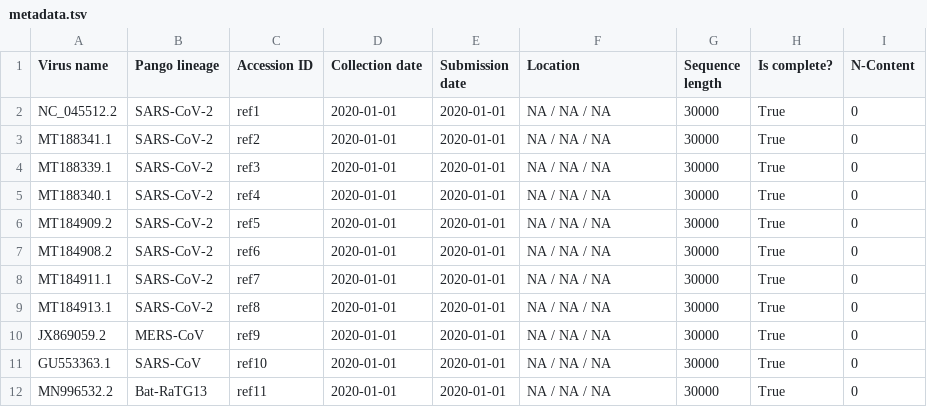
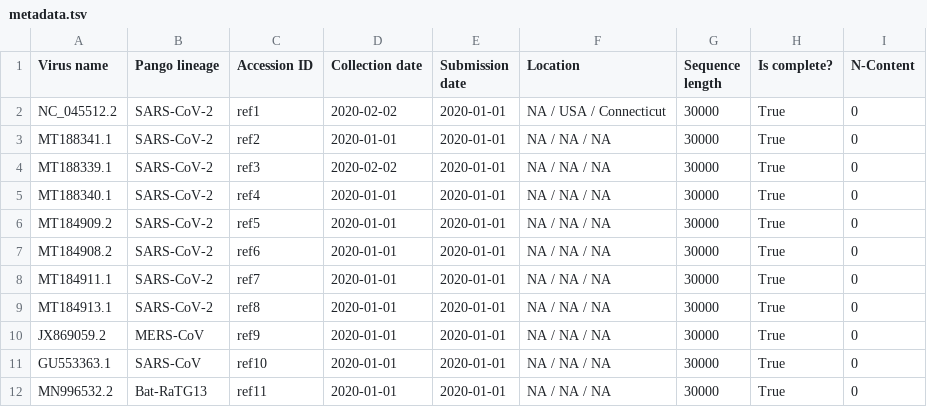
Before and after one commit to IoannaNika/wastewater_analysis, a TSV file: example/metadata.tsv, drawn as a sheet.

```diff
--- a/example/metadata.tsv
+++ b/example/metadata.tsv
@@ -1,5 +1,5 @@
 Virus name	Pango lineage	Accession ID	Collection date	Submission date	Location	Sequence length	Is complete?	N-Content
-NC_045512.2	SARS-CoV-2	ref1	2020-01-01	2020-01-01	 NA / NA / NA	30000	True	0
+NC_045512.2	SARS-CoV-2	ref1	2020-02-02	2020-01-01	 NA / USA / Connecticut	30000	True	0
 MT188341.1	SARS-CoV-2	ref2	2020-01-01	2020-01-01	 NA / NA / NA	30000	True	0
-MT188339.1	SARS-CoV-2	ref3	2020-01-01	2020-01-01	 NA / NA / NA	30000	True	0
+MT188339.1	SARS-CoV-2	ref3	2020-02-02	2020-01-01	 NA / NA / NA	30000	True	0
 MT188340.1	SARS-CoV-2	ref4	2020-01-01	2020-01-01	 NA / NA / NA	30000	True	0
```
Also changed, not shown: 24 other files.
